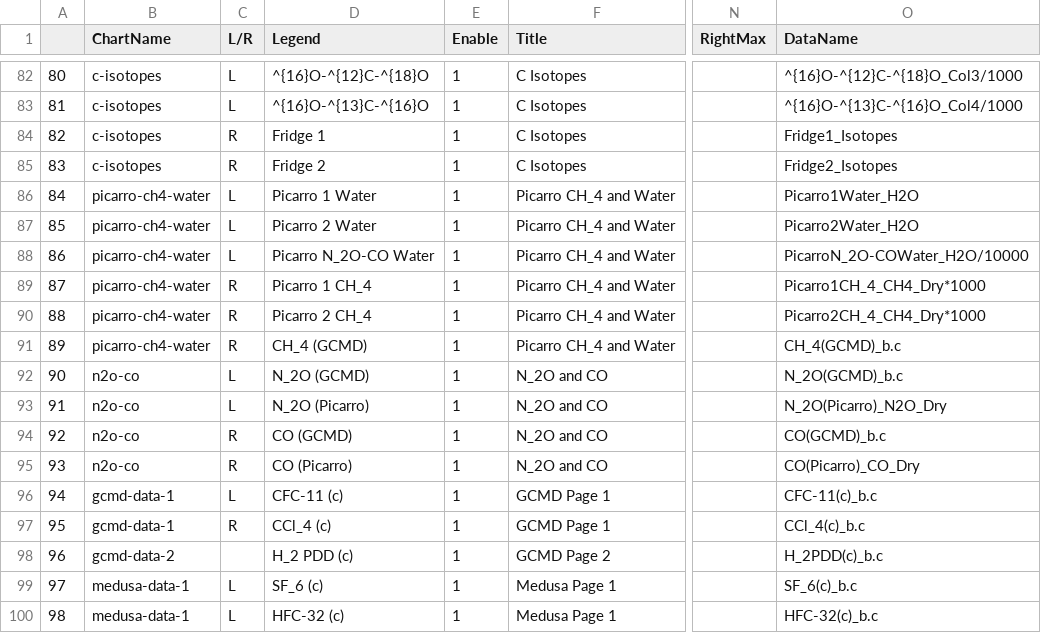
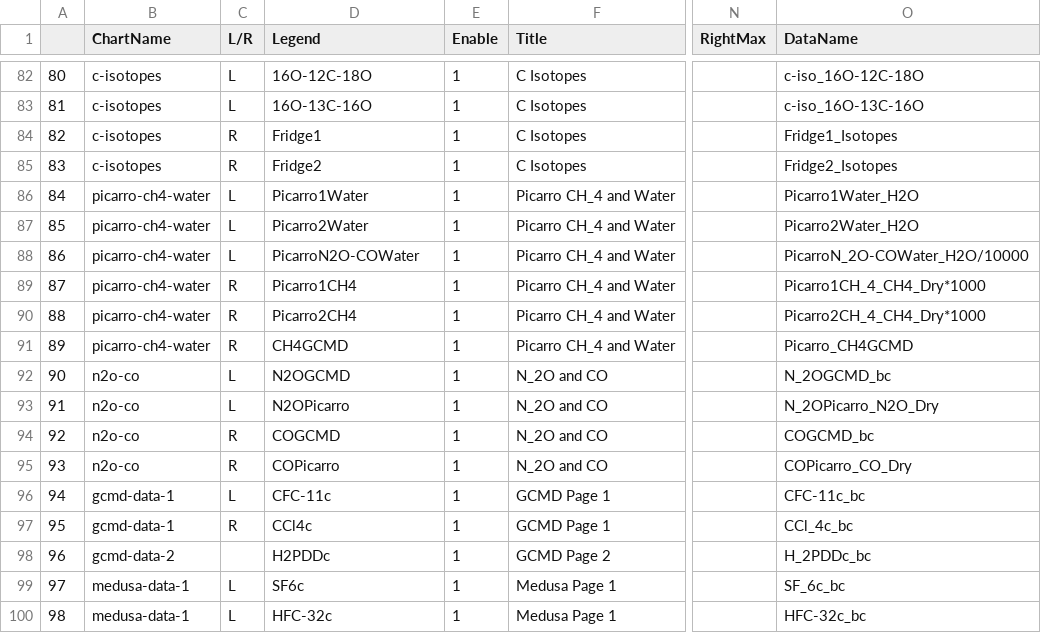
Before and after one commit to alanseed/cape-grim-dashboard, a CSV file: app/chart_config.csv, drawn as a sheet; only a part is shown, gaps mark what is left out; the diff covers the shown part only; the diff names each change by its address in the sheet, - before the commit and + after, or states it on an @@ line.

```diff
--- a/app/chart_config.csv
+++ b/app/chart_config.csv
-D82 (Legend): ^{16}O-^{12}C-^{18}O
+D82 (Legend): 16O-12C-18O
-O82 (DataName): ^{16}O-^{12}C-^{18}O_Col3/1000
+O82 (DataName): c-iso_16O-12C-18O
-D83 (Legend): ^{16}O-^{13}C-^{16}O
+D83 (Legend): 16O-13C-16O
-O83 (DataName): ^{16}O-^{13}C-^{16}O_Col4/1000
+O83 (DataName): c-iso_16O-13C-16O
-D84 (Legend): Fridge 1
+D84 (Legend): Fridge1
-D85 (Legend): Fridge 2
+D85 (Legend): Fridge2
-D86 (Legend): Picarro 1 Water
+D86 (Legend): Picarro1Water
-D87 (Legend): Picarro 2 Water
+D87 (Legend): Picarro2Water
-D88 (Legend): Picarro N_2O-CO Water
+D88 (Legend): PicarroN2O-COWater
-D89 (Legend): Picarro 1 CH_4
+D89 (Legend): Picarro1CH4
-D90 (Legend): Picarro 2 CH_4
+D90 (Legend): Picarro2CH4
-D91 (Legend): CH_4 (GCMD)
+D91 (Legend): CH4GCMD
-O91 (DataName): CH_4(GCMD)_b.c
+O91 (DataName): Picarro_CH4GCMD
-D92 (Legend): N_2O (GCMD)
+D92 (Legend): N2OGCMD
-O92 (DataName): N_2O(GCMD)_b.c
+O92 (DataName): N_2OGCMD_bc
-D93 (Legend): N_2O (Picarro)
+D93 (Legend): N2OPicarro
-O93 (DataName): N_2O(Picarro)_N2O_Dry
+O93 (DataName): N_2OPicarro_N2O_Dry
-D94 (Legend): CO (GCMD)
+D94 (Legend): COGCMD
-O94 (DataName): CO(GCMD)_b.c
+O94 (DataName): COGCMD_bc
-D95 (Legend): CO (Picarro)
+D95 (Legend): COPicarro
-O95 (DataName): CO(Picarro)_CO_Dry
+O95 (DataName): COPicarro_CO_Dry
-D96 (Legend): CFC-11 (c)
+D96 (Legend): CFC-11c
-O96 (DataName): CFC-11(c)_b.c
+O96 (DataName): CFC-11c_bc
-D97 (Legend): CCl_4 (c)
+D97 (Legend): CCl4c
-O97 (DataName): CCl_4(c)_b.c
+O97 (DataName): CCl_4c_bc
-D98 (Legend): H_2 PDD (c)
+D98 (Legend): H2PDDc
-O98 (DataName): H_2PDD(c)_b.c
+O98 (DataName): H_2PDDc_bc
-D99 (Legend): SF_6 (c)
+D99 (Legend): SF6c
-O99 (DataName): SF_6(c)_b.c
+O99 (DataName): SF_6c_bc
-D100 (Legend): HFC-32 (c)
+D100 (Legend): HFC-32c
-O100 (DataName): HFC-32(c)_b.c
+O100 (DataName): HFC-32c_bc
```
Also changed, not shown: 143 edited cells elsewhere in this file, 1 other file.
